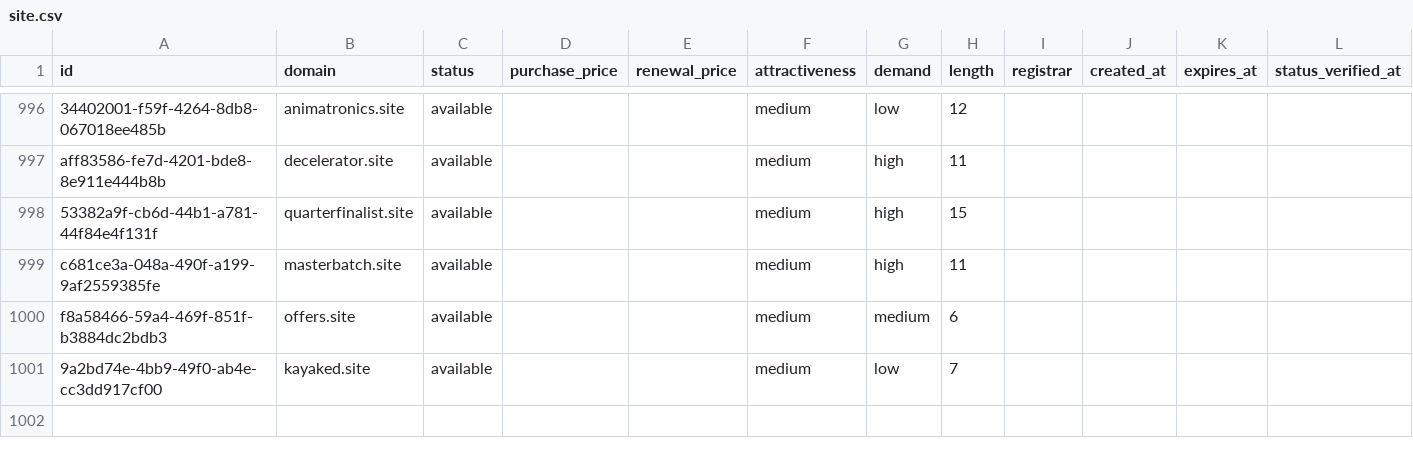
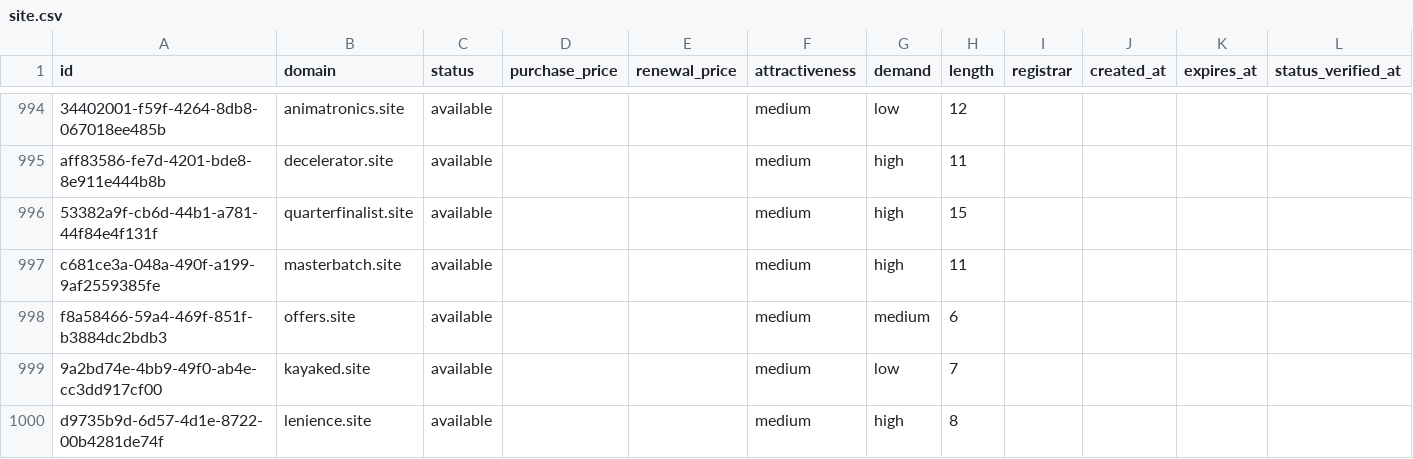
Before and after one commit to UniqueDomains/site-oneword-domains, a CSV file: site.csv, drawn as a sheet; only a part is shown, gaps mark what is left out; the diff covers the shown part only.

```diff
--- a/site.csv
+++ b/site.csv
@@ -1001 +999,2 @@ f8a58466-59a4-469f-851f-b3884dc2bdb3,offers.site,available,,,medium,medium,6,,,,
 9a2bd74e-4bb9-49f0-ab4e-cc3dd917cf00,kayaked.site,available,,,medium,low,7,,,,
+d9735b9d-6d57-4d1e-8722-00b4281de74f,lenience.site,available,,,medium,high,8,,,,
```
Also changed, not shown: 1 added row, 2 removed rows and 16 edited cells elsewhere in this file, 4 other files.
